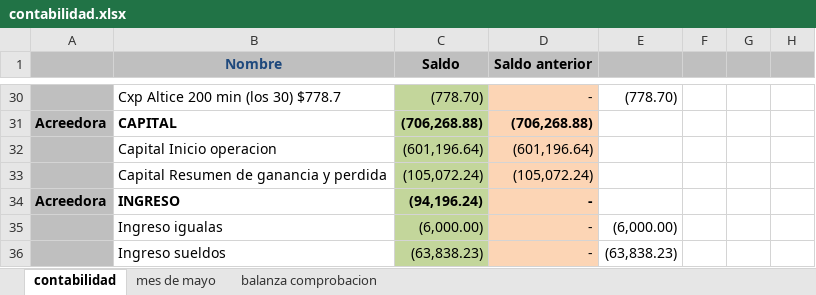
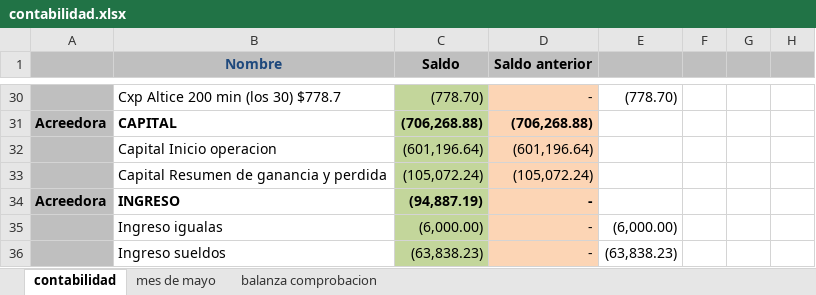
Before and after one commit to Adelson-org/utilitario, an Excel workbook: Contabilidad/contabilidad.xlsx, sheet contabilidad, drawn as a sheet; only a part is shown, gaps mark what is left out; values as stored, in another font and other column widths than the file's, no borders; the diff covers the shown part only; the diff names each change by its address in the sheet, - before the commit and + after, or states it on an @@ line.

```diff
--- a/Contabilidad/contabilidad.xlsx (sheet contabilidad)
+++ b/Contabilidad/contabilidad.xlsx (sheet contabilidad)
-C34 (Saldo): (94,196.24)
+C34 (Saldo): (94,887.19)
```
Also changed, not shown: 24 edited cells elsewhere in this sheet, sheet balanza comprobacion, 4 other files.
